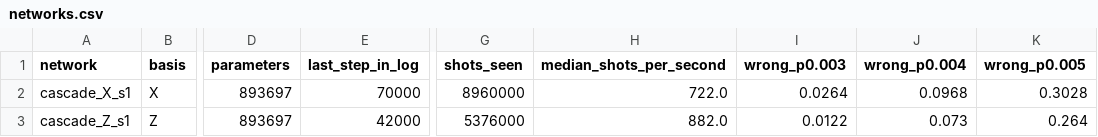
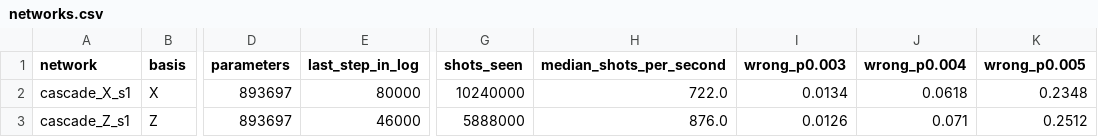
Before and after one commit to Trade42/HackMidwest, a CSV file: challenge-1-ml-decoder-kit/report/tables/networks.csv, drawn as a sheet; only a part is shown, gaps mark what is left out; the diff names each change by its address in the sheet, - before the commit and + after, or states it on an @@ line.

```diff
--- a/challenge-1-ml-decoder-kit/report/tables/networks.csv
+++ b/challenge-1-ml-decoder-kit/report/tables/networks.csv
-E2 (last_step_in_log): 70000
+E2 (last_step_in_log): 80000
-G2 (shots_seen): 8960000
+G2 (shots_seen): 10240000
-I2 (wrong_p0.003): 0.0264
+I2 (wrong_p0.003): 0.0134
-J2 (wrong_p0.004): 0.0968
+J2 (wrong_p0.004): 0.0618
-K2 (wrong_p0.005): 0.3028
+K2 (wrong_p0.005): 0.2348
-E3 (last_step_in_log): 42000
+E3 (last_step_in_log): 46000
-G3 (shots_seen): 5376000
+G3 (shots_seen): 5888000
-H3 (median_shots_per_second): 882.0
+H3 (median_shots_per_second): 876.0
-I3 (wrong_p0.003): 0.0122
+I3 (wrong_p0.003): 0.0126
-J3 (wrong_p0.004): 0.073
+J3 (wrong_p0.004): 0.071
-K3 (wrong_p0.005): 0.264
+K3 (wrong_p0.005): 0.2512
```
Also changed, not shown: challenge-1-ml-decoder-kit/report/tables/exploration_p0.004.csv, 19 other files.
